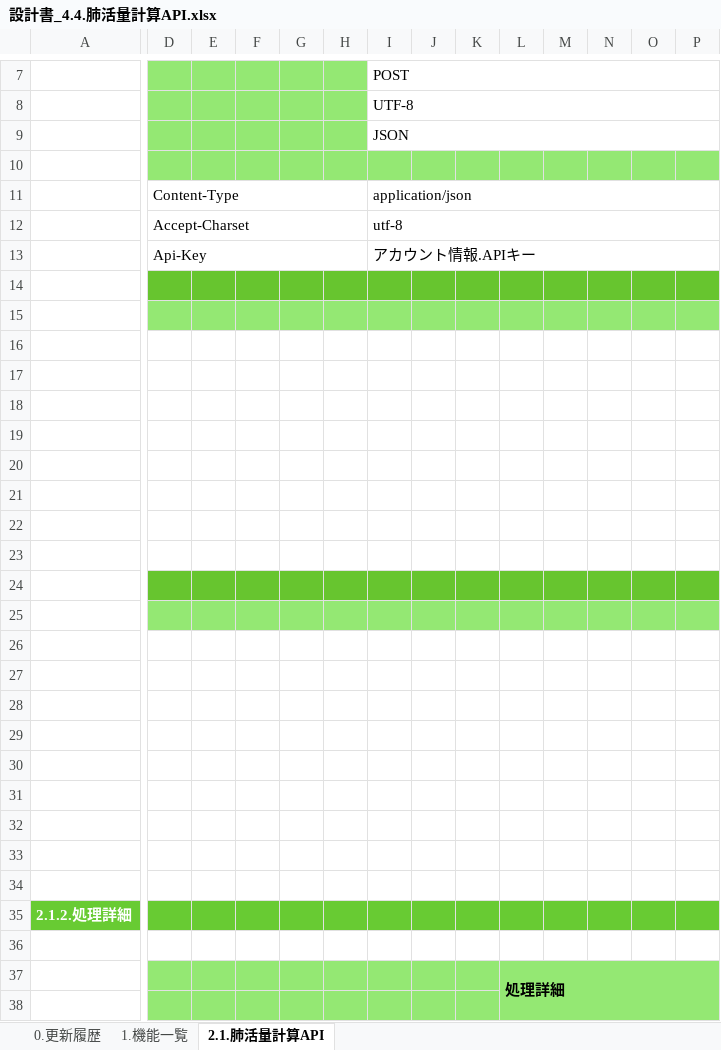
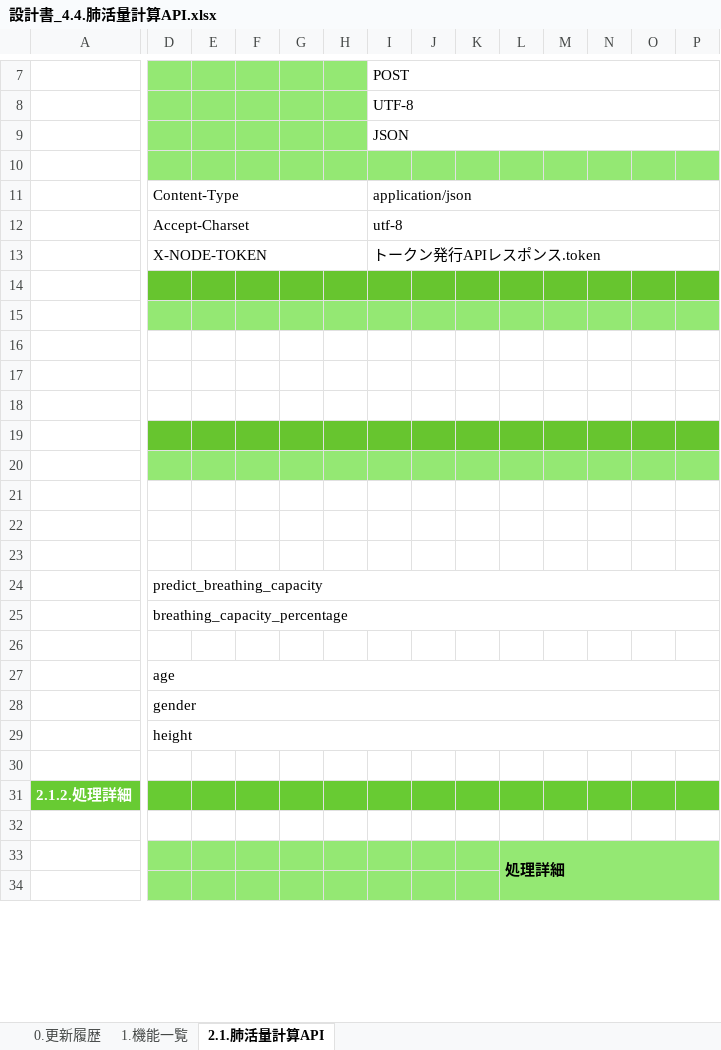
Before and after one commit to kohei-okazaki/work-3g, an Excel workbook: ha-asset/01_design/04_nodeapi/設計書_4.4.肺活量計算API.xlsx, sheet 2.1.肺活量計算API, drawn as a sheet; only a part is shown, gaps mark what is left out; values as stored, in another font and other column widths than the file's, no borders; removed rows and columns are numbered as before the commit, all else as after; rows hold the shown columns only; the diff covers the shown part only; the diff names each change by its address in the sheet, - before the commit and + after, or states it on an @@ line.

Commit message:
NodeAPIの設計書をすべて作成

```diff
--- a/ha-asset/01_design/04_nodeapi/設計書_4.4.肺活量計算API.xlsx (sheet 2.1.肺活量計算API)
+++ b/ha-asset/01_design/04_nodeapi/設計書_4.4.肺活量計算API.xlsx (sheet 2.1.肺活量計算API)
-row 13:  | Api-Key |  |  |  |  | アカウント情報.APIキー
+row 13:  | X-NODE-TOKEN |  |  |  |  | トークン発行APIレスポンス.token
-row 16: (empty)
+row 16: (empty)
-row 17: (empty)
+row 17: (empty)
-row 18: (empty)
+row 18: (empty)
-row 19: (empty)
-row 20: (empty)
-row 21: (empty)
-row 22: (empty)
-row 23: (empty)
-row 21: (empty)
+row 21: (empty)
-row 22: (empty)
+row 22: (empty)
-row 23: (empty)
+row 23: (empty)
-row 24: (empty)
+row 24:  | predict_breathing_capacity
+D24:P24 merged
-row 25: (empty)
+row 25:  | breathing_capacity_percentage
+D25:P25 merged
-row 26: (empty)
+row 26: (empty)
-row 27: (empty)
+row 27:  | age
+D27:P27 merged
-row 28: (empty)
+row 28:  | gender
+D28:P28 merged
+row 29:  | height
```
Also changed, not shown: 6 added rows, 16 removed rows, 1 edited cell and merged cells elsewhere in this sheet, formulas that keep their value.
